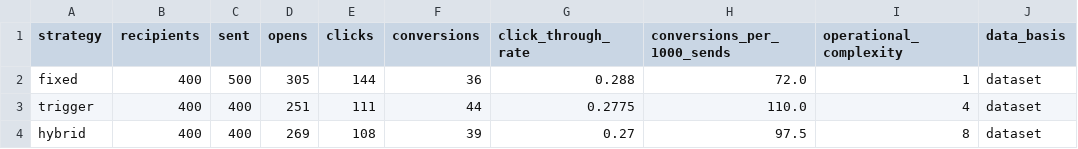
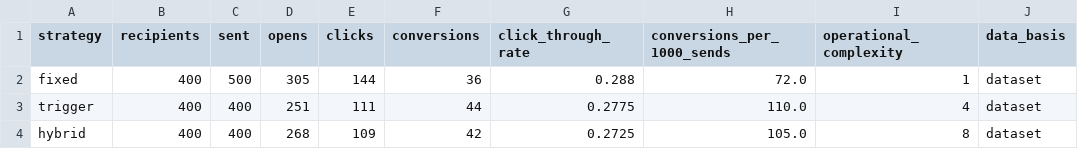
Before and after one commit to zakiarkam/Team-Binary, a CSV file: research/results/e3_live_measured.csv, drawn as a sheet.

```diff
--- a/research/results/e3_live_measured.csv
+++ b/research/results/e3_live_measured.csv
@@ -3,2 +3,2 @@ fixed,400,500,305,144,36,0.288,72.0,1,dataset
 trigger,400,400,251,111,44,0.2775,110.0,4,dataset
-hybrid,400,400,269,108,39,0.27,97.5,8,dataset
+hybrid,400,400,268,109,42,0.2725,105.0,8,dataset
```
Also changed, not shown: research/results/e4_live_credits.csv, 25 other files.
